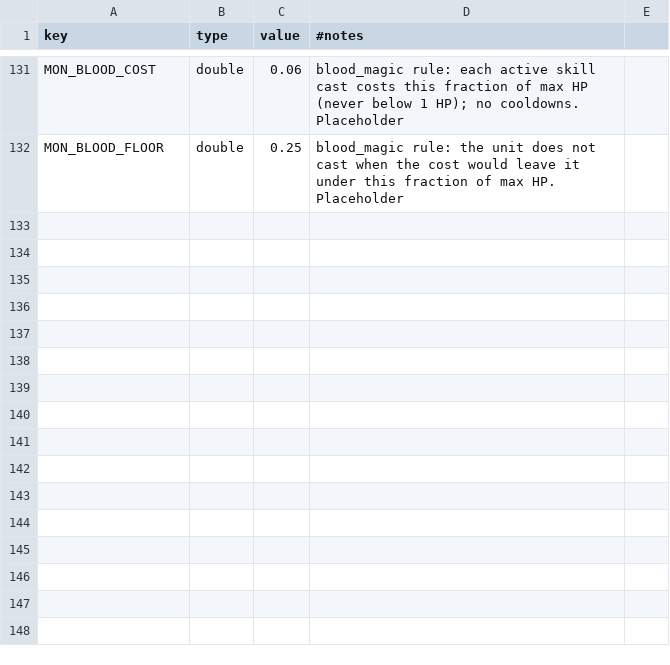
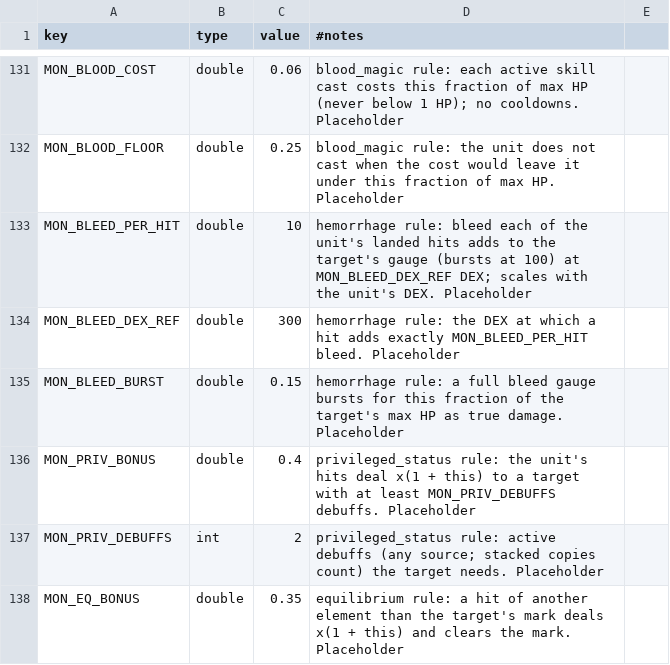
Before and after one commit to kjew2/MonStack, a CSV file: content_src/constants.csv, drawn as a sheet; only a part is shown, gaps mark what is left out.

```diff
--- a/content_src/constants.csv
+++ b/content_src/constants.csv
@@ -132 +132,7 @@ MON_BLOOD_COST,double,0.06,blood_magic rule: each active skill cast costs this f
 MON_BLOOD_FLOOR,double,0.25,blood_magic rule: the unit does not cast when the cost would leave it under this fraction of max HP. Placeholder
+MON_BLEED_PER_HIT,double,10,hemorrhage rule: bleed each of the unit's landed hits adds to the target's gauge (bursts at 100) at MON_BLEED_DEX_REF DEX; scales with the unit's DEX. Placeholder
+MON_BLEED_DEX_REF,double,300,hemorrhage rule: the DEX at which a hit adds exactly MON_BLEED_PER_HIT bleed. Placeholder
+MON_BLEED_BURST,double,0.15,hemorrhage rule: a full bleed gauge bursts for this fraction of the target's max HP as true damage. Placeholder
+MON_PRIV_BONUS,double,0.4,privileged_status rule: the unit's hits deal x(1 + this) to a target with at least MON_PRIV_DEBUFFS debuffs. Placeholder
+MON_PRIV_DEBUFFS,int,2,privileged_status rule: active debuffs (any source; stacked copies count) the target needs. Placeholder
+MON_EQ_BONUS,double,0.35,equilibrium rule: a hit of another element than the target's mark deals x(1 + this) and clears the mark. Placeholder
```
Also changed, not shown: content_src/monster_skills.csv, content_src/strings.csv, 20 other files.
